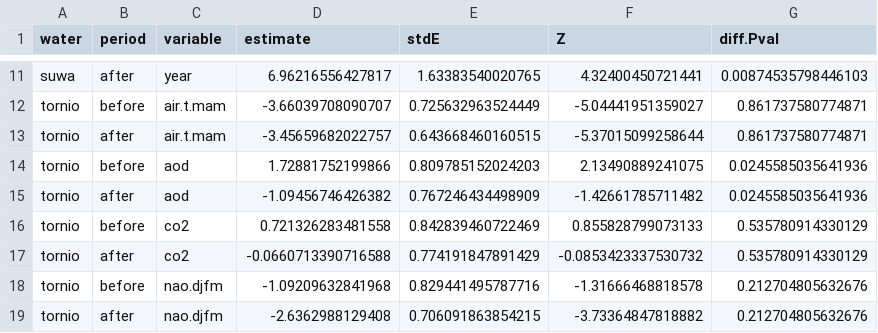
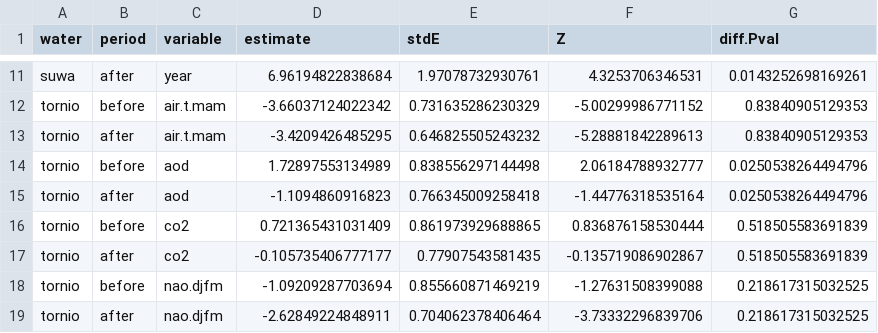
Before and after one commit to lawinslow/AncientIce, a CSV file: Results/tobit_coefficients.csv, drawn as a sheet; only a part is shown, gaps mark what is left out; the diff covers the shown part only.

```diff
--- a/Results/tobit_coefficients.csv
+++ b/Results/tobit_coefficients.csv
@@ -11,9 +11,9 @@
-"suwa","after","year",6.96216556427817,1.63383540020765,4.32400450721441,0.00874535798446103
-"tornio","before","air.t.mam",-3.66039708090707,0.725632963524449,-5.04441951359027,0.861737580774871
-"tornio","after","air.t.mam",-3.45659682022757,0.643668460160515,-5.37015099258644,0.861737580774871
-"tornio","before","aod",1.72881752199866,0.809785152024203,2.13490889241075,0.0245585035641936
-"tornio","after","aod",-1.09456746426382,0.767246434498909,-1.42661785711482,0.0245585035641936
-"tornio","before","co2",0.721326283481558,0.842839460722469,0.855828799073133,0.535780914330129
-"tornio","after","co2",-0.0660713390716588,0.774191847891429,-0.0853423337530732,0.535780914330129
-"tornio","before","nao.djfm",-1.09209632841968,0.829441495787716,-1.31666468818578,0.212704805632676
-"tornio","after","nao.djfm",-2.6362988129408,0.706091863854215,-3.73364847818882,0.212704805632676
+"suwa","after","year",6.96194822838684,1.97078732930761,4.3253706346531,0.0143252698169261
+"tornio","before","air.t.mam",-3.66037124022342,0.731635286230329,-5.00299986771152,0.83840905129353
+"tornio","after","air.t.mam",-3.4209426485295,0.646825505243232,-5.28881842289613,0.83840905129353
+"tornio","before","aod",1.72897553134989,0.838556297144498,2.06184788932777,0.0250538264494796
+"tornio","after","aod",-1.1094860916823,0.766345009258418,-1.44776318535164,0.0250538264494796
+"tornio","before","co2",0.721365431031409,0.861973929688865,0.836876158530444,0.518505583691839
+"tornio","after","co2",-0.105735406777177,0.77907543581435,-0.135719086902867,0.518505583691839
+"tornio","before","nao.djfm",-1.09209287703694,0.855660871469219,-1.27631508399088,0.218617315032525
+"tornio","after","nao.djfm",-2.62849224848911,0.704062378406464,-3.73332296839706,0.218617315032525
```
Also changed, not shown: 52 edited cells elsewhere in this file, 1 other file.
